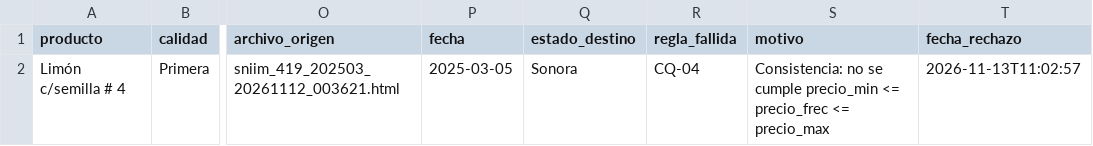
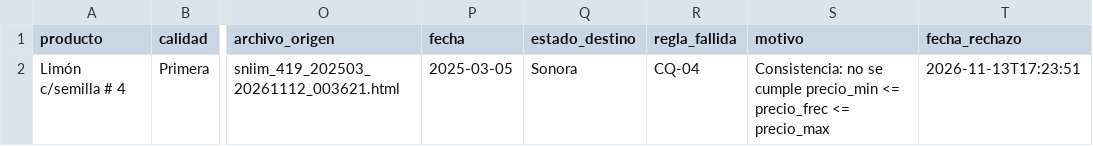
Before and after one commit to estrecard/Proyecto_Limones, a CSV file: data/quarantine/sniim_cuarentena.csv, drawn as a sheet; only a part is shown, gaps mark what is left out; the diff names each change by its address in the sheet, - before the commit and + after, or states it on an @@ line.

```diff
--- a/data/quarantine/sniim_cuarentena.csv
+++ b/data/quarantine/sniim_cuarentena.csv
-T2 (fecha_rechazo): 2026-11-13T11:02:57
+T2 (fecha_rechazo): 2026-11-13T17:23:51
```
Also changed, not shown: data/gold/limon_semanal_nacional.csv, data/silver/banxico.csv, 36 other files.
